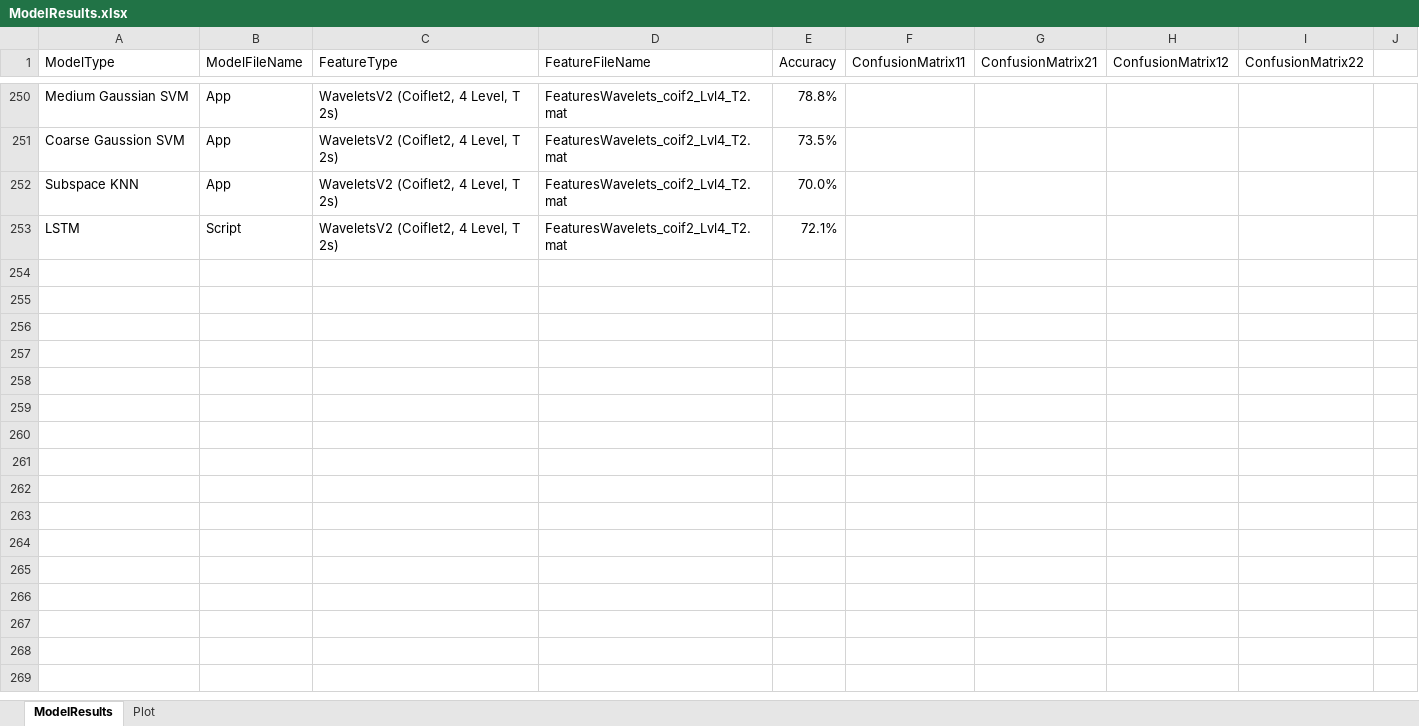
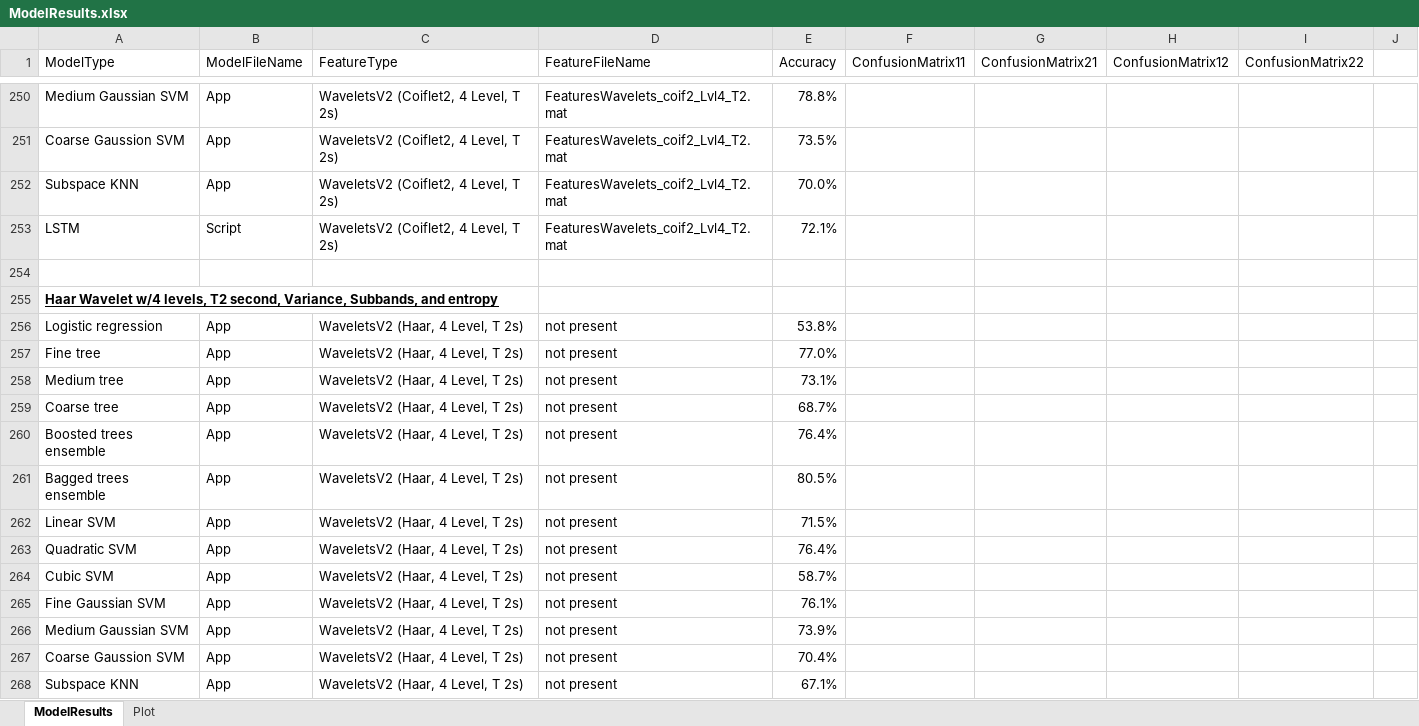
Before and after one commit to toddschultz/EnvNoiseDetector, an Excel workbook: data/Models/ModelResults.xlsx, sheet ModelResults, drawn as a sheet; only a part is shown, gaps mark what is left out; values as stored, in another font and other column widths than the file's, no borders; the diff names each change by its address in the sheet, - before the commit and + after, or states it on an @@ line.

Commit message:
Added Haar wavelet

```diff
--- a/data/Models/ModelResults.xlsx (sheet ModelResults)
+++ b/data/Models/ModelResults.xlsx (sheet ModelResults)
+row 254: (empty)
+row 255: Haar Wavelet w/4 levels, T2 second, Variance, Subbands, and entropy
+row 256: Logistic regression | App | WaveletsV2 (Haar, 4 Level, T 2s) | not present | 53.8%
+row 257: Fine tree | App | WaveletsV2 (Haar, 4 Level, T 2s) | not present | 77.0%
+row 258: Medium tree | App | WaveletsV2 (Haar, 4 Level, T 2s) | not present | 73.1%
+row 259: Coarse tree | App | WaveletsV2 (Haar, 4 Level, T 2s) | not present | 68.7%
+row 260: Boosted trees ensemble | App | WaveletsV2 (Haar, 4 Level, T 2s) | not present | 76.4%
+row 261: Bagged trees ensemble | App | WaveletsV2 (Haar, 4 Level, T 2s) | not present | 80.5%
+row 262: Linear SVM | App | WaveletsV2 (Haar, 4 Level, T 2s) | not present | 71.5%
+row 263: Quadratic SVM | App | WaveletsV2 (Haar, 4 Level, T 2s) | not present | 76.4%
+row 264: Cubic SVM | App | WaveletsV2 (Haar, 4 Level, T 2s) | not present | 58.7%
+row 265: Fine Gaussian SVM | App | WaveletsV2 (Haar, 4 Level, T 2s) | not present | 76.1%
+row 266: Medium Gaussian SVM | App | WaveletsV2 (Haar, 4 Level, T 2s) | not present | 73.9%
+row 267: Coarse Gaussion SVM | App | WaveletsV2 (Haar, 4 Level, T 2s) | not present | 70.4%
+row 268: Subspace KNN | App | WaveletsV2 (Haar, 4 Level, T 2s) | not present | 67.1%
```
Also changed, not shown: sheet Plot.
